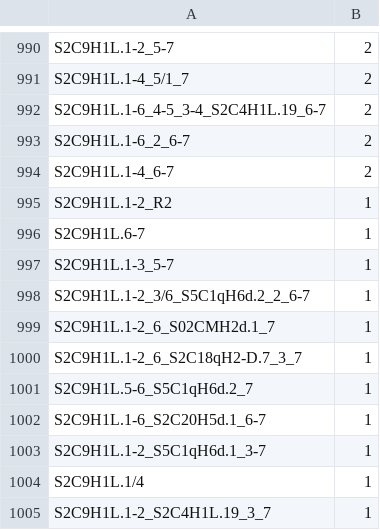
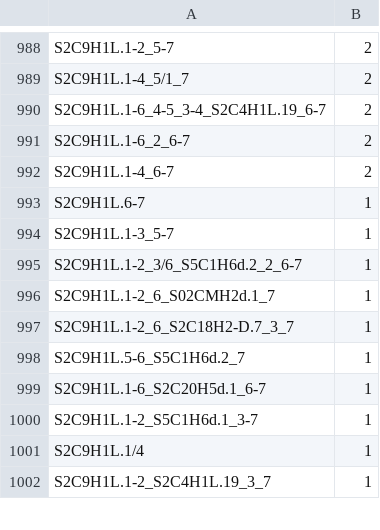
Before and after one commit to fedorrik/stv_chm13, a TSV file: stats.tsv, drawn as a sheet; only a part is shown, gaps mark what is left out; the diff covers the shown part only.

```diff
--- a/stats.tsv
+++ b/stats.tsv
@@ -994,11 +992,10 @@ S2C9H1L.1-6_2_6-7	2
 S2C9H1L.1-4_6-7	2
-S2C9H1L.1-2_R2	1
 S2C9H1L.6-7	1
 S2C9H1L.1-3_5-7	1
-S2C9H1L.1-2_3/6_S5C1qH6d.2_2_6-7	1
+S2C9H1L.1-2_3/6_S5C1H6d.2_2_6-7	1
 S2C9H1L.1-2_6_S02CMH2d.1_7	1
-S2C9H1L.1-2_6_S2C18qH2-D.7_3_7	1
-S2C9H1L.5-6_S5C1qH6d.2_7	1
+S2C9H1L.1-2_6_S2C18H2-D.7_3_7	1
+S2C9H1L.5-6_S5C1H6d.2_7	1
 S2C9H1L.1-6_S2C20H5d.1_6-7	1
-S2C9H1L.1-2_S5C1qH6d.1_3-7	1
+S2C9H1L.1-2_S5C1H6d.1_3-7	1
 S2C9H1L.1/4	1
```
Also changed, not shown: 6 added rows, 8 removed rows and 52 edited cells elsewhere in this file, 6 other files.
